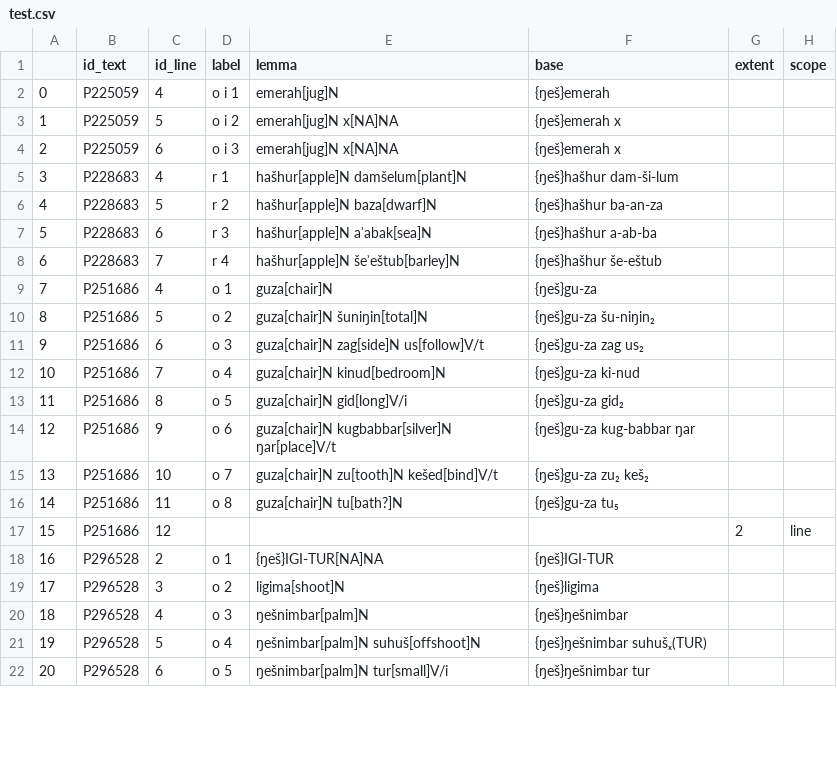
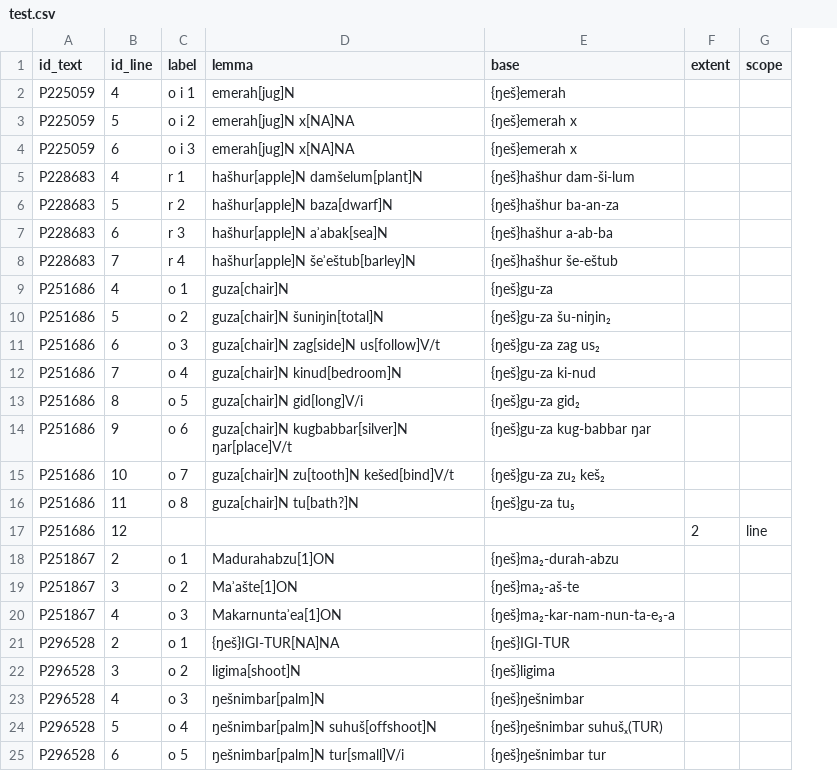
Before and after one commit to niekveldhuis/ORACC-JSON, a CSV file: output/test.csv, drawn as a sheet; only a part is shown; removed rows and columns are numbered as before the commit, all else as after; the diff names each change by its address in the sheet, - before the commit and + after, or states it on an @@ line.

```diff
--- a/output/test.csv
+++ b/output/test.csv
-column A, rows 2-22: 0 | 1 | 2 | 3 | 4 | 5 | 6 | 7 | 8 | 9 | 10 | 11 | 12 | 13 | 14 | 15 | 16 | 17 | 18 | 19 | 20
+row 18: P251867 | 2 | o 1 | Madurahabzu[1]ON | {ŋeš}ma₂-durah-abzu
+row 19: P251867 | 3 | o 2 | Maʾašte[1]ON | {ŋeš}ma₂-aš-te
+row 20: P251867 | 4 | o 3 | Makarnuntaʾea[1]ON | {ŋeš}ma₂-kar-nam-nun-ta-e₃-a
```
Also changed, not shown: 6 other files.
